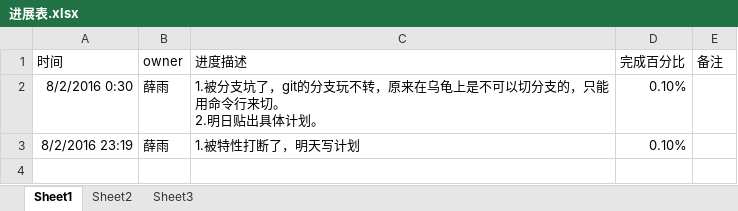
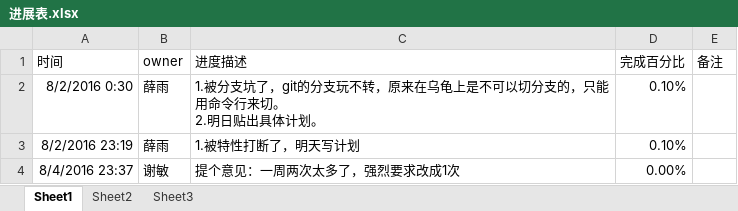
Before and after one commit to OOCC/PlanGIt, an Excel workbook: Code/Game_Study/进展表.xlsx, sheet Sheet1, drawn as a sheet; values as stored, in another font and other column widths than the file's, no borders; the diff names each change by its address in the sheet, - before the commit and + after, or states it on an @@ line.

Commit message:
【PY小游戏学习】。。。。。。。。。。。。

```diff
--- a/Code/Game_Study/进展表.xlsx (sheet Sheet1)
+++ b/Code/Game_Study/进展表.xlsx (sheet Sheet1)
+row 4: 8/4/2016 23:37 | 谢敏 | 提个意见：一周两次太多了，强烈要求改成1次 | 0.00%
```
